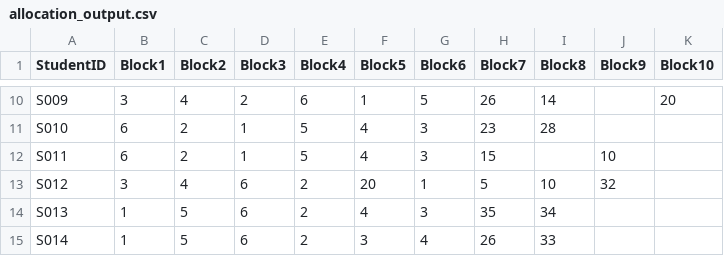
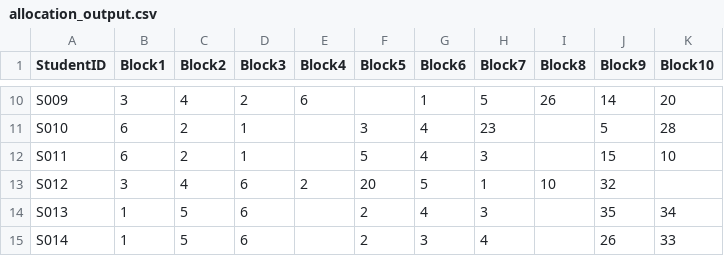
Before and after one commit to phammond76/vet-finalyear-timetabling, a CSV file: allocation_output.csv, drawn as a sheet; only a part is shown, gaps mark what is left out; the diff covers the shown part only; the diff names each change by its address in the sheet, - before the commit and + after, or states it on an @@ line.

```diff
--- a/allocation_output.csv
+++ b/allocation_output.csv
-F10 (Block5): 1
+F10 (Block5): (empty)
-G10 (Block6): 5
+G10 (Block6): 1
-H10 (Block7): 26
+H10 (Block7): 5
-I10 (Block8): 14
+I10 (Block8): 26
-J10 (Block9): (empty)
+J10 (Block9): 14
-E11:E12 (Block4): 5
+E11:E12 (Block4): (empty)
-F11 (Block5): 4
+F11 (Block5): 3
-G11:G12 (Block6): 3
+G11:G12 (Block6): 4
-I11 (Block8): 28
+I11 (Block8): (empty)
-J11 (Block9): (empty)
+J11 (Block9): 5
-K11 (Block10): (empty)
+K11 (Block10): 28
-F12 (Block5): 4
+F12 (Block5): 5
-H12 (Block7): 15
+H12 (Block7): 3
-J12 (Block9): 10
+J12 (Block9): 15
-K12 (Block10): (empty)
+K12 (Block10): 10
-G13 (Block6): 1
+G13 (Block6): 5
-H13 (Block7): 5
+H13 (Block7): 1
-E14:E15 (Block4): 2
+E14:E15 (Block4): (empty)
-F14 (Block5): 4
+F14 (Block5): 2
-G14 (Block6): 3
+G14 (Block6): 4
-H14 (Block7): 35
+H14 (Block7): 3
-I14 (Block8): 34
+I14 (Block8): (empty)
-J14 (Block9): (empty)
+J14 (Block9): 35
-K14 (Block10): (empty)
+K14 (Block10): 34
-F15 (Block5): 3
+F15 (Block5): 2
-G15 (Block6): 4
+G15 (Block6): 3
-H15 (Block7): 26
+H15 (Block7): 4
-I15 (Block8): 33
+I15 (Block8): (empty)
-J15 (Block9): (empty)
+J15 (Block9): 26
-K15 (Block10): (empty)
+K15 (Block10): 33
```
Also changed, not shown: 69 edited cells elsewhere in this file, 4 other files.
